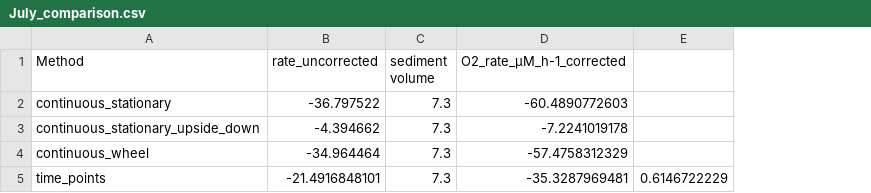
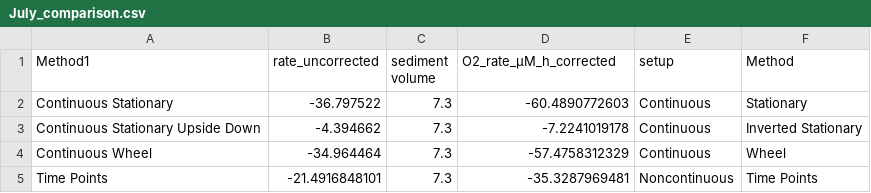
Before and after one commit to kaiiam/Spiekeroog_biogeo, a CSV file: week5/July_methods_comparison/July_comparison.csv, drawn as a sheet; removed rows and columns are numbered as before the commit, all else as after; the diff names each change by its address in the sheet, - before the commit and + after, or states it on an @@ line.

Commit message:
added bar charts for july and march method comparisons

```diff
--- a/week5/July_methods_comparison/July_comparison.csv
+++ b/week5/July_methods_comparison/July_comparison.csv
-column A (Method), rows 2-5: continuous_stationary | continuous_stationary_upside_down | continuous_wheel | time_points
+column A (Method1), rows 2-5: Continuous Stationary | Continuous Stationary Upside Down | Continuous Wheel | Time Points
-column E, row 5: 0.6146722229
+column E (setup), rows 2-5: Continuous | Continuous | Continuous | Noncontinuous
+column F (Method), rows 2-5: Stationary | Inverted Stationary | Wheel | Time Points
-D1: O2_rate_µM_h-1_corrected
+D1: O2_rate_µM_h_corrected
```
Also changed, not shown: 5 other files.
